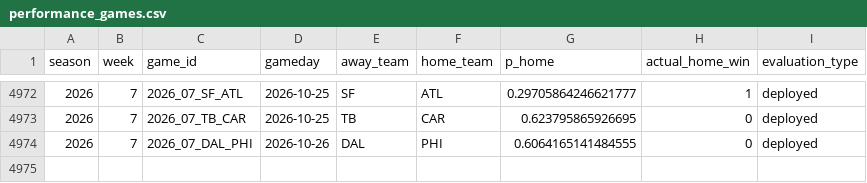
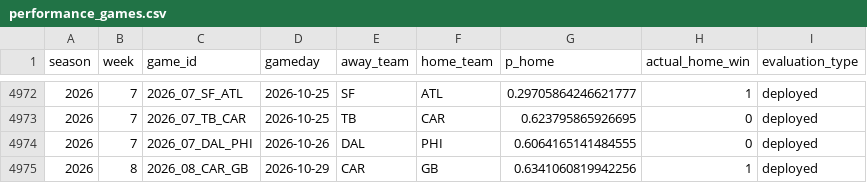
Before and after one commit to schwill2018/schwill2018.github.io, a CSV file: assets/data/nfl-elo/performance_games.csv, drawn as a sheet; only a part is shown, gaps mark what is left out.

```diff
--- a/assets/data/nfl-elo/performance_games.csv
+++ b/assets/data/nfl-elo/performance_games.csv
@@ -4974 +4974,2 @@ season,week,game_id,gameday,away_team,home_team,p_home,actual_home_win,evaluatio
 2026,7,2026_07_DAL_PHI,2026-10-26,DAL,PHI,0.6064165141484555,0,deployed
+2026,8,2026_08_CAR_GB,2026-10-29,CAR,GB,0.6341060819942256,1,deployed
```
Also changed, not shown: 1 other file.
